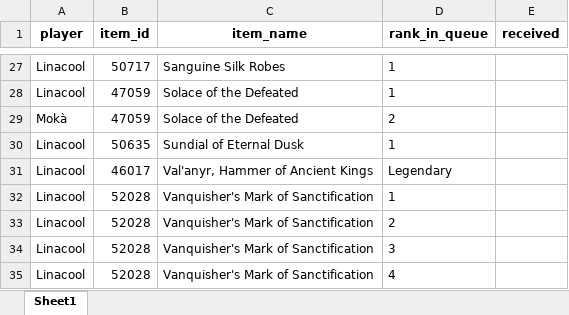
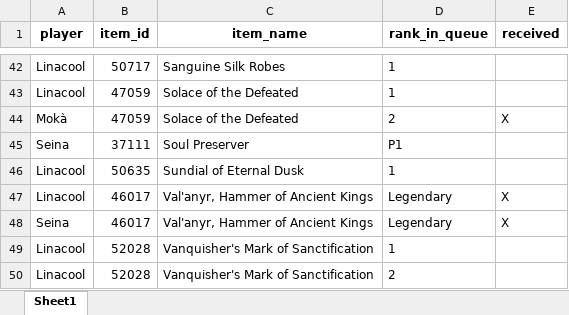
Before and after one commit to Sharptsa/Divide-BiS, an Excel workbook: data/players_priorities.xlsx, sheet Sheet1, drawn as a sheet; only a part is shown, gaps mark what is left out; the shorter side is filled out with more unchanged rows; values as stored, in another font and other column widths than the file's, no borders; addresses are those after the commit; the diff covers the shown part only; the diff names each change by its address in the sheet, - before the commit and + after, or states it on an @@ line.

Commit message:
add seina

```diff
--- a/data/players_priorities.xlsx (sheet Sheet1)
+++ b/data/players_priorities.xlsx (sheet Sheet1)
-E44 (received): (empty)
+E44 (received): X
+row 45: Seina | 37111 | Soul Preserver | P1
-E47 (received): (empty)
+E47 (received): X
+row 48: Seina | 46017 | Val'anyr, Hammer of Ancient Kings | Legendary | X
```
Also changed, not shown: 15 added rows and 1 edited cell elsewhere in this sheet, 4 other files.
